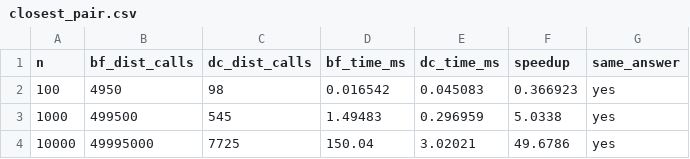
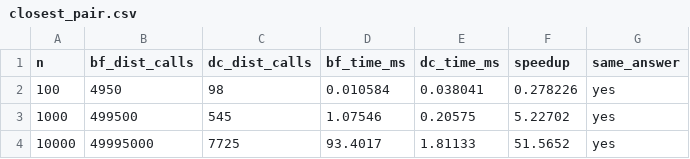
Before and after one commit to AkalankaDilshan/Independent-Studies-Independent-Study-1-SmartCity-Logistics-, a CSV file: results/closest_pair.csv, drawn as a sheet.

```diff
--- a/results/closest_pair.csv
+++ b/results/closest_pair.csv
@@ -1,4 +1,4 @@
 n,bf_dist_calls,dc_dist_calls,bf_time_ms,dc_time_ms,speedup,same_answer
-100,4950,98,0.016542,0.045083,0.366923,yes
-1000,499500,545,1.49483,0.296959,5.0338,yes
-10000,49995000,7725,150.04,3.02021,49.6786,yes
+100,4950,98,0.010584,0.038041,0.278226,yes
+1000,499500,545,1.07546,0.20575,5.22702,yes
+10000,49995000,7725,93.4017,1.81133,51.5652,yes
```
Also changed, not shown: results/merge_sort.csv, 3 other files.
